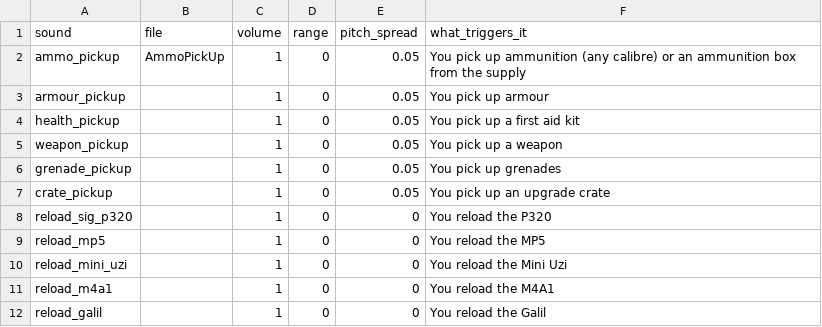
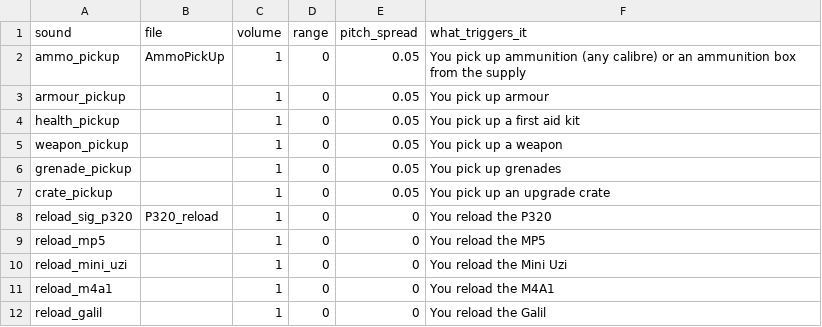
Before and after one commit to MP10894/Warehouse-7, a CSV file: data/sounds.csv, drawn as a sheet; only a part is shown.

```diff
--- a/data/sounds.csv
+++ b/data/sounds.csv
@@ -7,3 +7,3 @@ grenade_pickup,,1,0,0.05,You pick up grenades
 crate_pickup,,1,0,0.05,You pick up an upgrade crate
-reload_sig_p320,,1,0,0,You reload the P320
+reload_sig_p320,P320_reload,1,0,0,You reload the P320
 reload_mp5,,1,0,0,You reload the MP5
```
